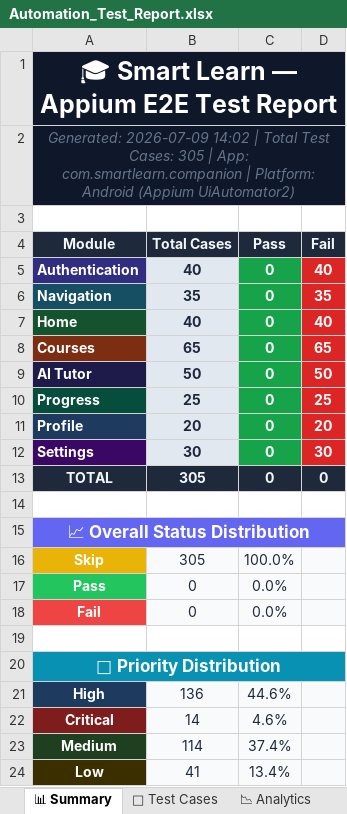
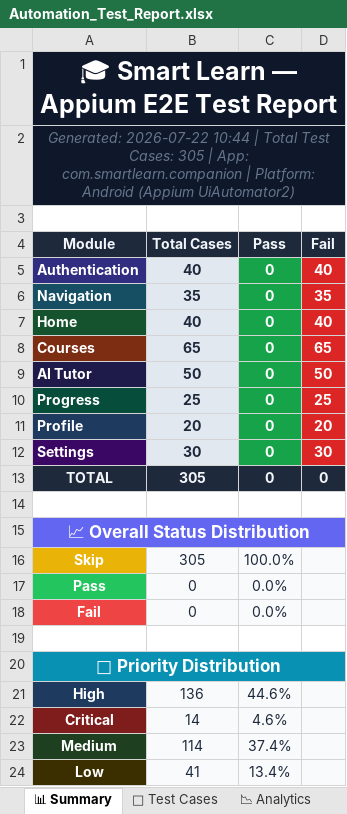
Before and after one commit to Kethann143/Smart-Learn, an Excel workbook: appium-tests/Test Results/Excel/Automation_Test_Report.xlsx, sheet 📊 Summary, drawn as a sheet; values as stored, in another font and other column widths than the file's, no borders; the diff names each change by its address in the sheet, - before the commit and + after, or states it on an @@ line.

```diff
--- a/appium-tests/Test Results/Excel/Automation_Test_Report.xlsx (sheet 📊 Summary)
+++ b/appium-tests/Test Results/Excel/Automation_Test_Report.xlsx (sheet 📊 Summary)
-A2 (Module): Generated: 2026-07-09 14:02 | Total…
+A2 (Module): Generated: 2026-07-22 10:44 | Total…
```
Also changed, not shown: SmartLearn_LoadTest_Report.xlsx, Vulnerability Test Results/findings.xlsx, 10 other files.
